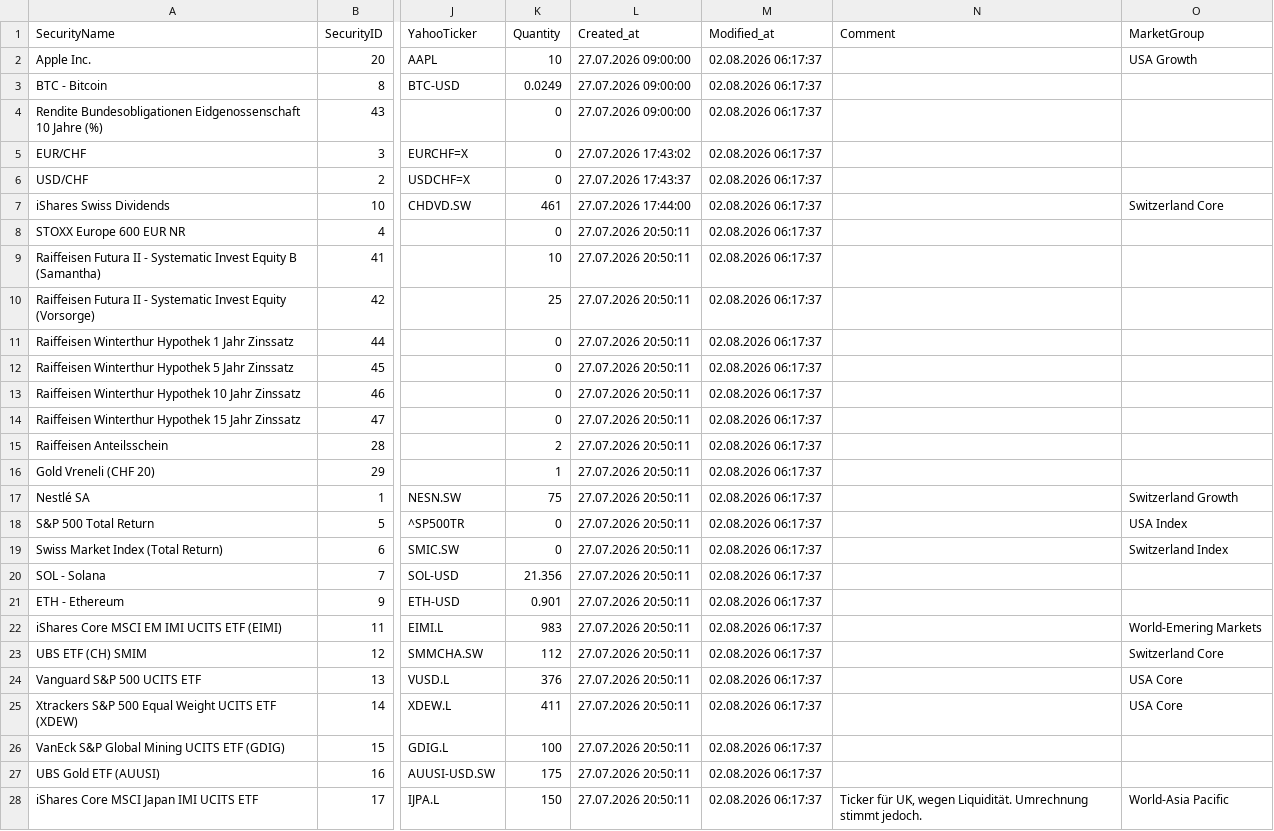
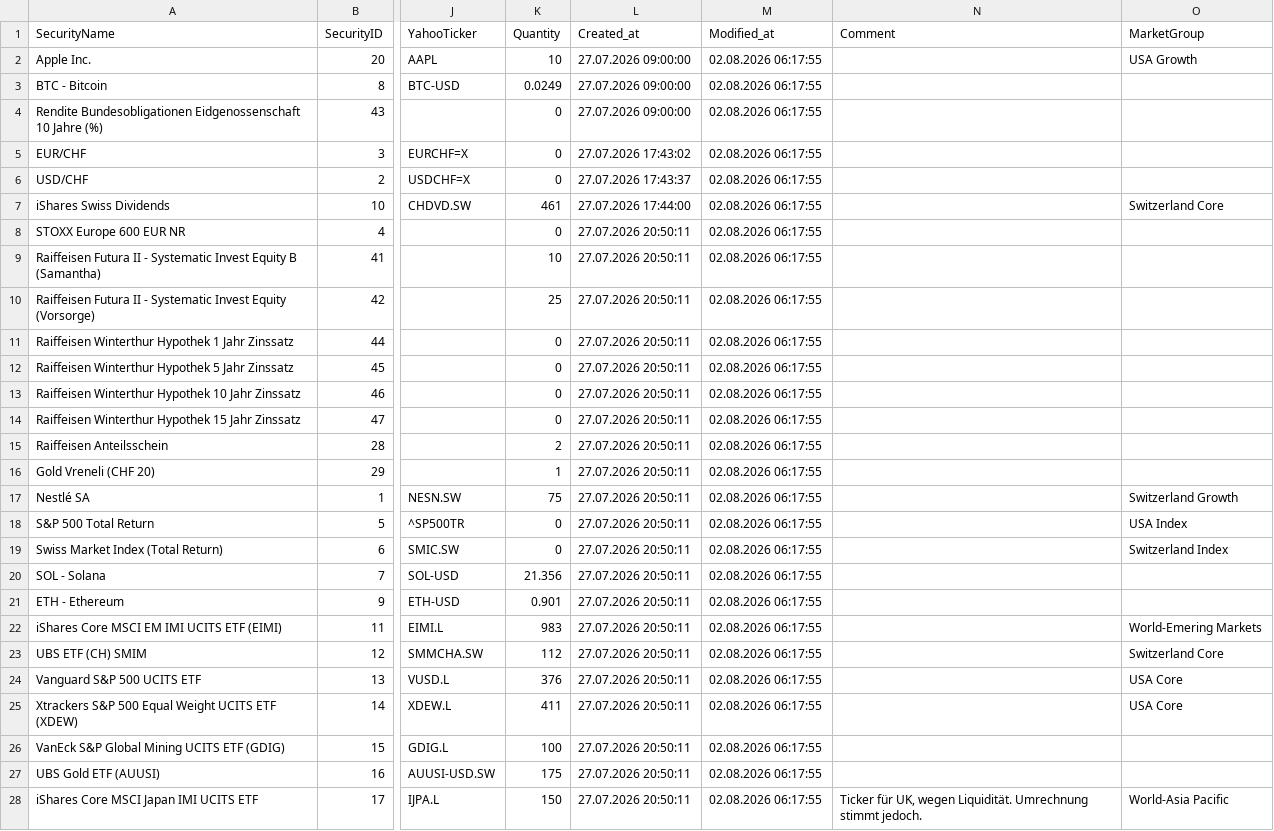
Before and after one commit to Munotstadt/securitydatacollector, a CSV file: data/security_master.csv, drawn as a sheet; only a part is shown, gaps mark what is left out; the diff covers the shown part only; the diff names each change by its address in the sheet, - before the commit and + after, or states it on an @@ line.

Commit message:
master_editor: update security_master.csv (02.08.2026 06:17:55)

```diff
--- a/data/security_master.csv
+++ b/data/security_master.csv
-M2:M28 (Modified_at): 02.08.2026 06:17:37
+M2:M28 (Modified_at): 02.08.2026 06:17:55
```
Also changed, not shown: 36 edited cells elsewhere in this file.
